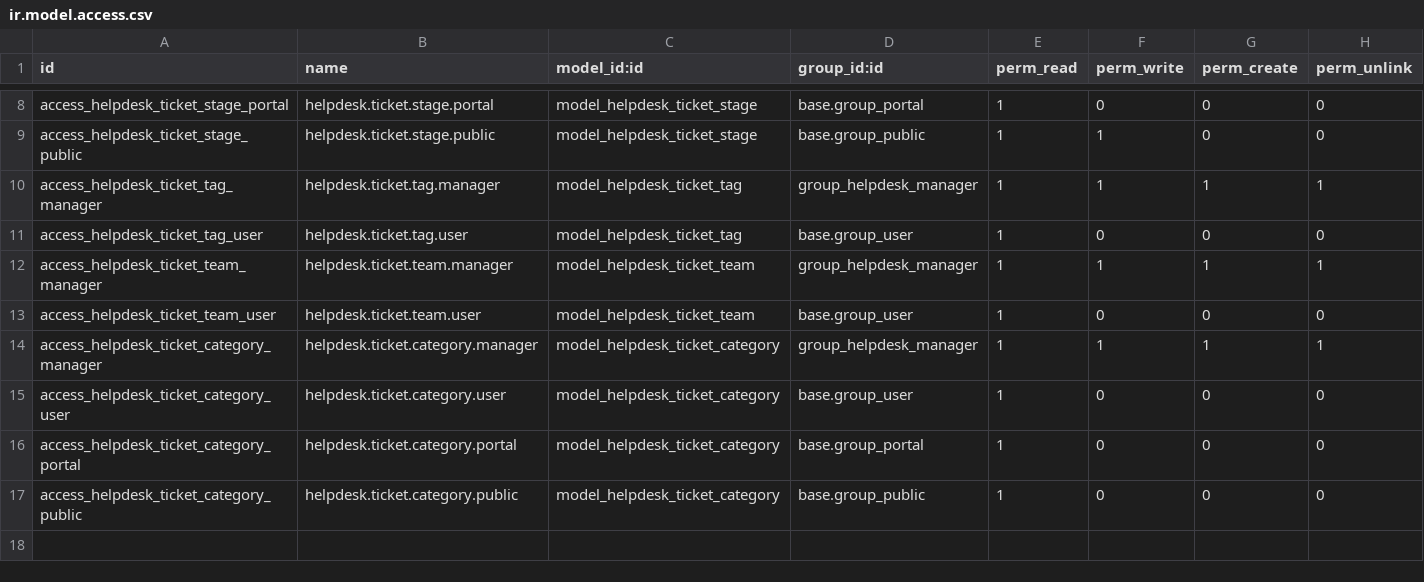
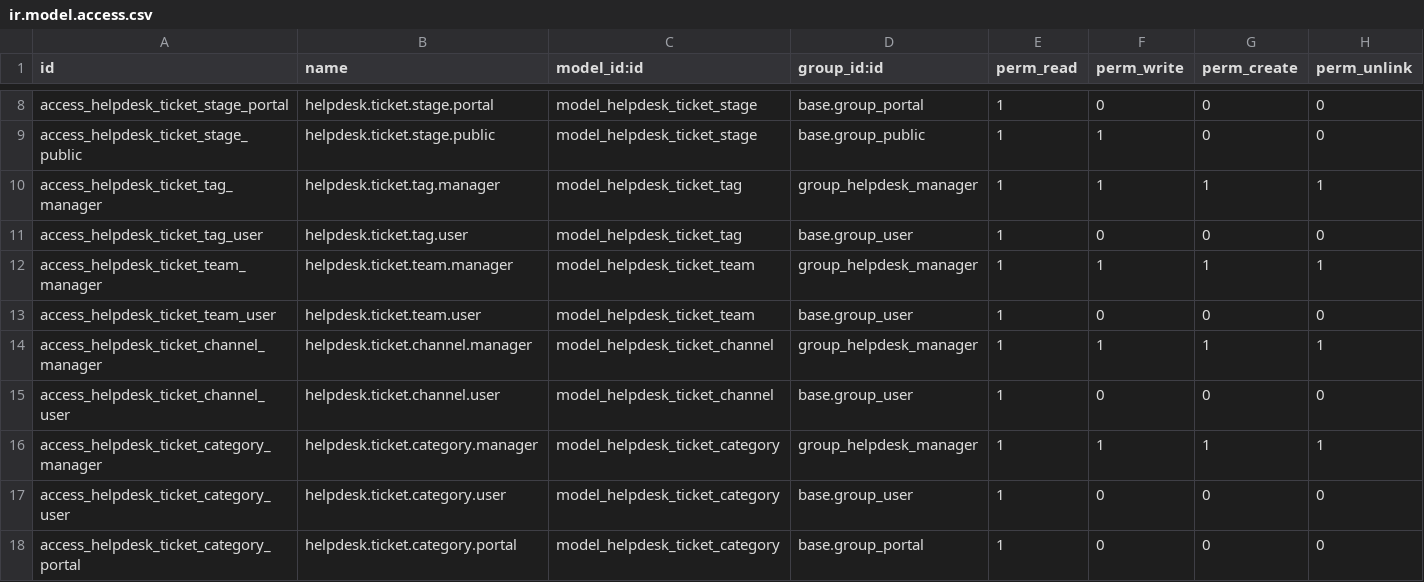
Before and after one commit to OCA/helpdesk, a CSV file: helpdesk_mgmt/security/ir.model.access.csv, drawn as a sheet; only a part is shown, gaps mark what is left out; the shorter side is filled out with more unchanged rows; the diff names each change by its address in the sheet, - before the commit and + after, or states it on an @@ line.

Commit message:
[FIX] helpdesk_mgmt: restored the channel views and logic as well as its relations with other models - although the relation with the ticket form view is hidden

```diff
--- a/helpdesk_mgmt/security/ir.model.access.csv
+++ b/helpdesk_mgmt/security/ir.model.access.csv
+row 14: access_helpdesk_ticket_channel_manager | helpdesk.ticket.channel.manager | model_helpdesk_ticket_channel | group_helpdesk_manager | 1 | 1 | 1 | 1
+row 15: access_helpdesk_ticket_channel_user | helpdesk.ticket.channel.user | model_helpdesk_ticket_channel | base.group_user | 1 | 0 | 0 | 0
```
Also changed, not shown: 12 other files.
